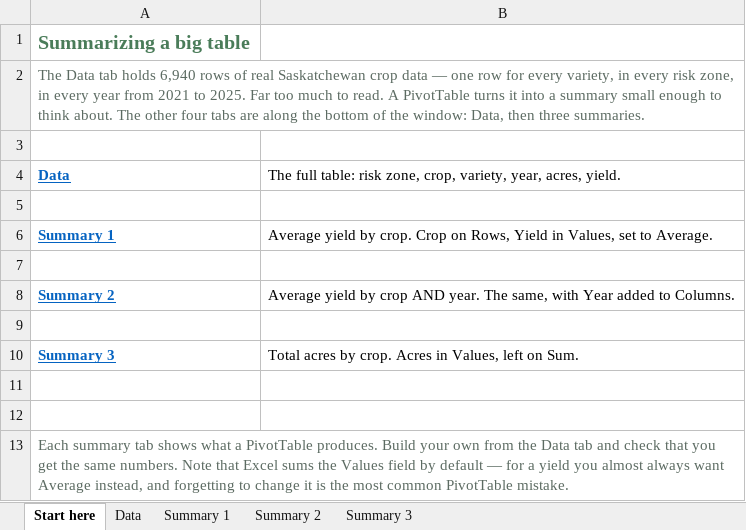
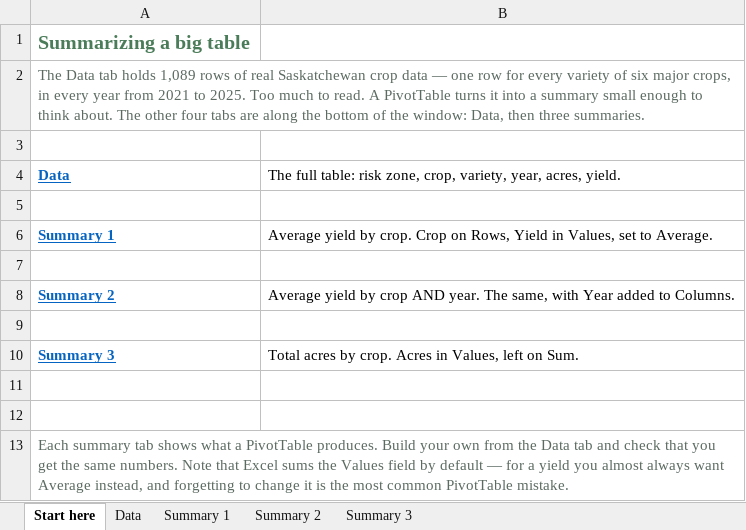
Before and after one commit to peterJslade/arec261-textbook, an Excel workbook: textbook_examples/mod01_pivot.xlsx, sheet Start here, drawn as a sheet; values as stored, in another font and other column widths than the file's, no borders; the diff names each change by its address in the sheet, - before the commit and + after, or states it on an @@ line.

```diff
--- a/textbook_examples/mod01_pivot.xlsx (sheet Start here)
+++ b/textbook_examples/mod01_pivot.xlsx (sheet Start here)
-A2: …tab holds 6,940 rows of real Saskatchewan crop data — one row for every variety, in every risk zone, in every year from 2021 to 2025. Far too much to…
+A2: …tab holds 1,089 rows of real Saskatchewan crop data — one row for every variety of six major crops, in every year from 2021 to 2025. Too much to…
```
Also changed, not shown: sheet Data, sheet Summary 2, sheet Summary 1, textbook_examples/mod01_cell_formatting.xlsx, 2 other files.
